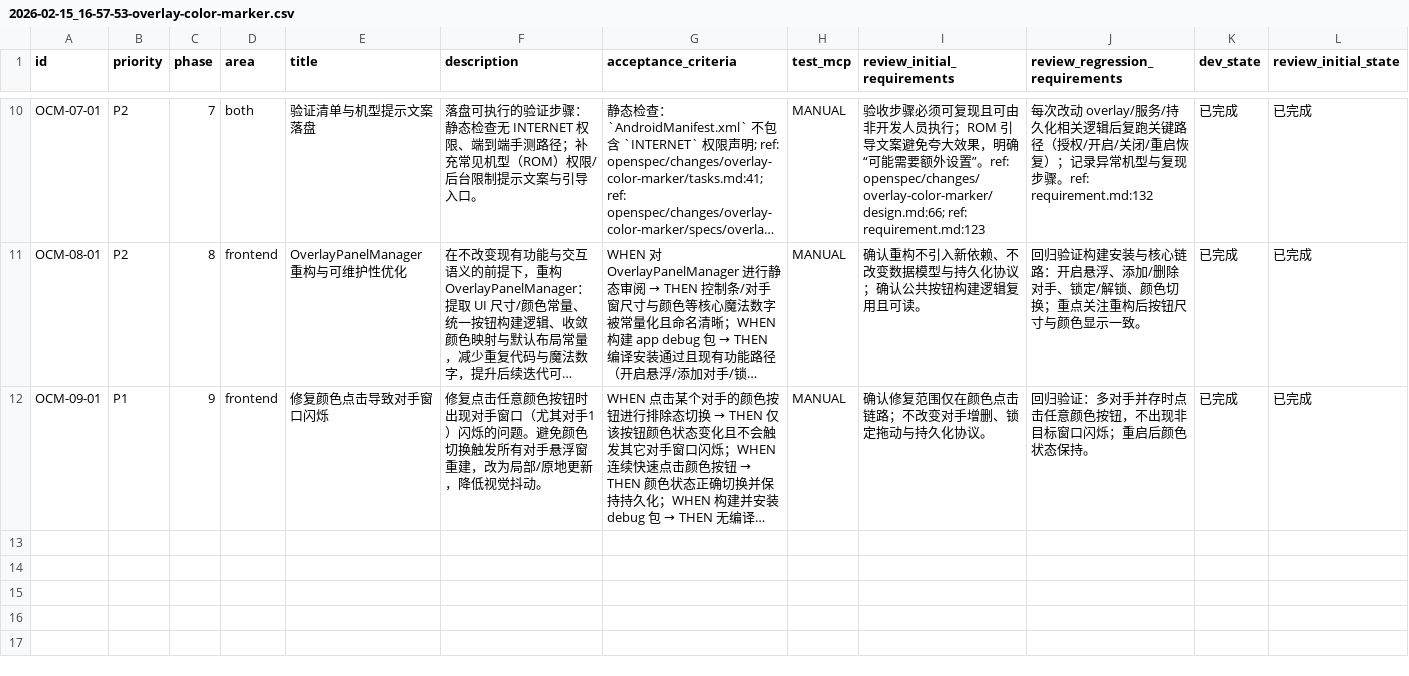
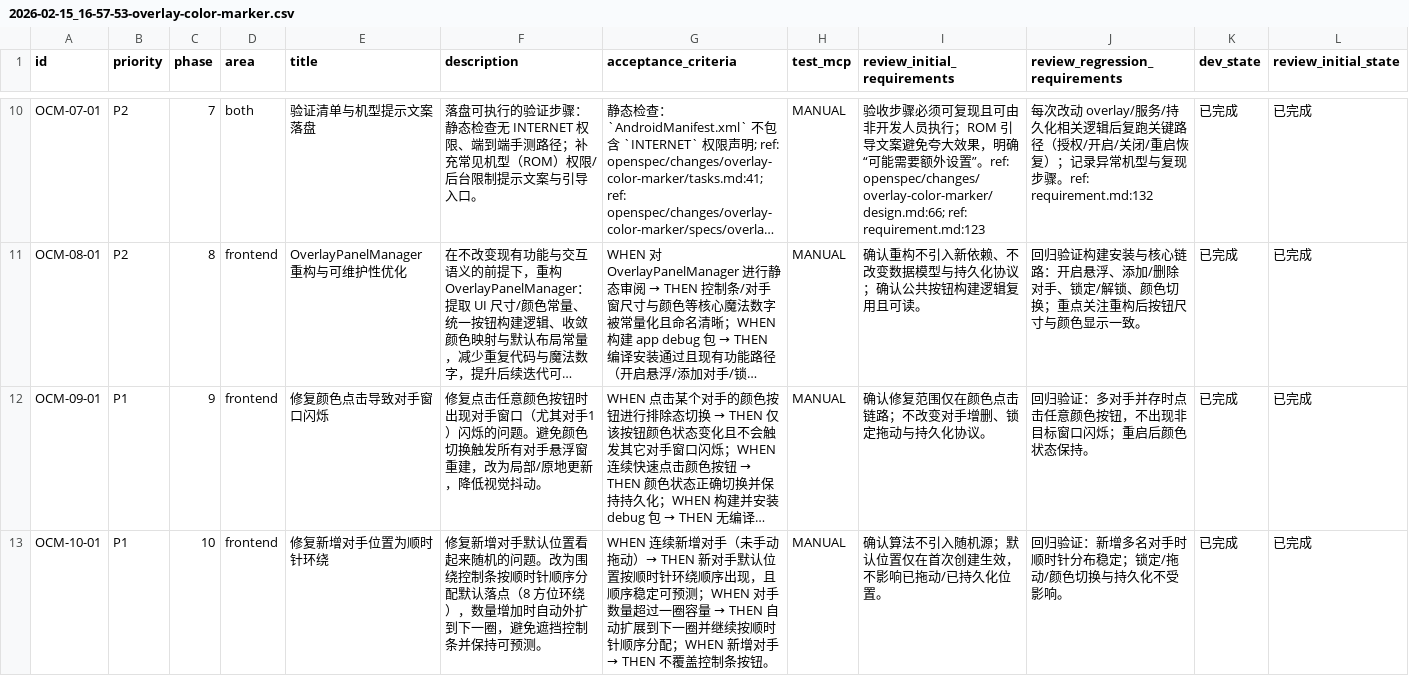
Before and after one commit to Kyou12138/uno-assistant, a CSV file: issues/2026-02-15_16-57-53-overlay-color-marker.csv, drawn as a sheet; only a part is shown, gaps mark what is left out; long unchanged cells end in …; rows hold the shown columns only; the diff names each change by its address in the sheet, - before the commit and + after, or states it on an @@ line.

```diff
--- a/issues/2026-02-15_16-57-53-overlay-color-marker.csv
+++ b/issues/2026-02-15_16-57-53-overlay-color-marker.csv
+row 13: OCM-10-01 | P1 | 10 | frontend | 修复新增对手位置为顺时针环绕 | 修复新增对手默认位置看起来随机的问题。改为围绕控制条按顺时针顺序分配默认落点（8 方位环绕），数量增加时自动外扩到下一圈，避免遮挡控制条并保持可预测。 | WHEN 连续新增对手（未手动拖动）→ THEN 新对手默认位置按顺时针环绕顺序出现，且顺序稳定可预测；WHEN 对手数量超过一圈容量 → THEN 自动扩展到下一圈并继续按顺时针顺序分配；WHEN 新增对手 → THEN 不覆盖控制条按钮。 | MANUAL | 确认算法不引入随机源；默认位置仅在首次创建生效，不影响已拖动/已持久化位置。 | 回归验证：新增多名对手时顺时针分布稳定；锁定/拖动/颜色切换与持久化不受影响。 | 已完成 | 已完成
```
Also changed, not shown: 1 other file.
